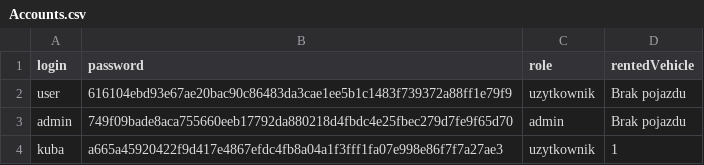
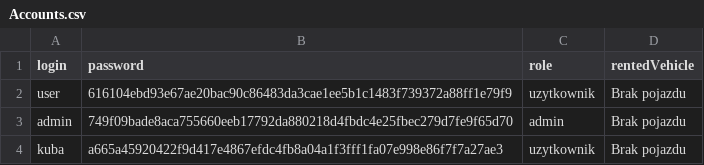
Before and after one commit to DeKa3331/SPRING2025, a CSV file: Accounts.csv, drawn as a sheet.

```diff
--- a/Accounts.csv
+++ b/Accounts.csv
@@ -3,2 +3,2 @@ user;616104ebd93e67ae20bac90c86483da3cae1ee5b1c1483f739372a88ff1e79f9;uzytkownik
 admin;749f09bade8aca755660eeb17792da880218d4fbdc4e25fbec279d7fe9f65d70;admin;Brak pojazdu
-kuba;a665a45920422f9d417e4867efdc4fb8a04a1f3fff1fa07e998e86f7f7a27ae3;uzytkownik;1
+kuba;a665a45920422f9d417e4867efdc4fb8a04a1f3fff1fa07e998e86f7f7a27ae3;uzytkownik;Brak pojazdu
```
Also changed, not shown: 4 other files.
